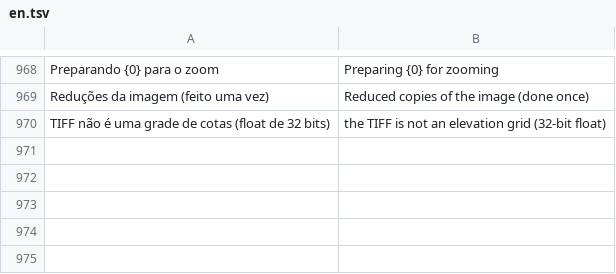
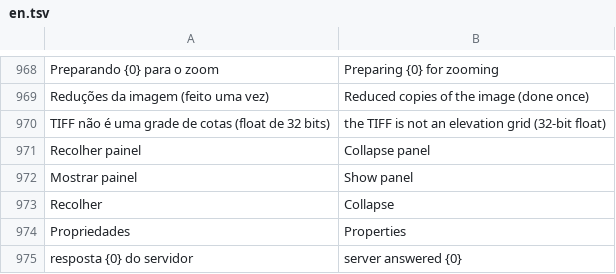
Before and after one commit to psstz-lima/app-dwg, a TSV file: core/src/main/resources/com/appdwg/core/i18n/en.tsv, drawn as a sheet; only a part is shown, gaps mark what is left out.

```diff
--- a/core/src/main/resources/com/appdwg/core/i18n/en.tsv
+++ b/core/src/main/resources/com/appdwg/core/i18n/en.tsv
@@ -970 +970,6 @@ Reduções da imagem (feito uma vez)	Reduced copies of the image (done once)
 TIFF não é uma grade de cotas (float de 32 bits)	the TIFF is not an elevation grid (32-bit float)
+Recolher painel	Collapse panel
+Mostrar painel	Show panel
+Recolher	Collapse
+Propriedades	Properties
+resposta {0} do servidor	server answered {0}
```
Also changed, not shown: 3 other files.
